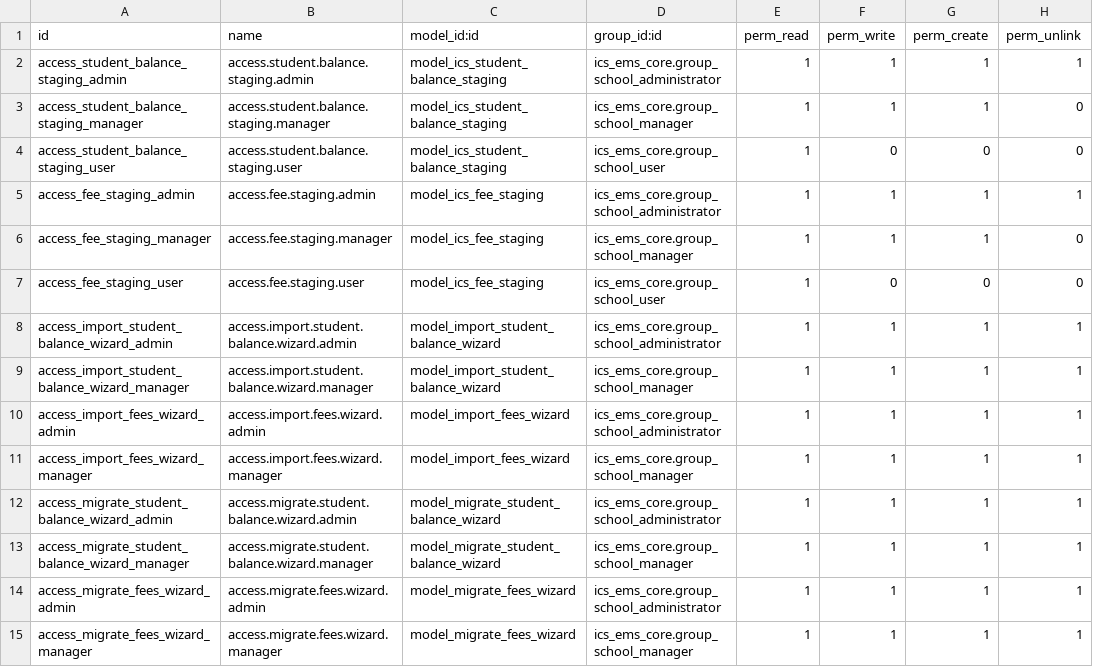
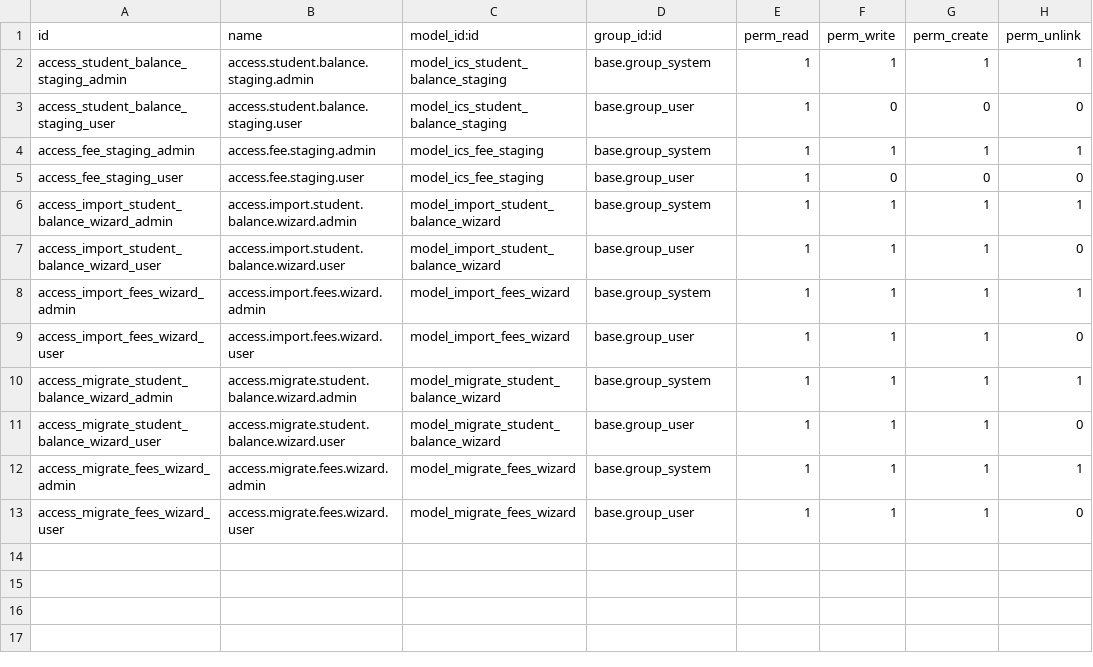
Before and after one commit to icloudsolutions/ics_ems_data_import, a CSV file: security/ir.model.access.csv, drawn as a sheet.

Commit message:
Update ir.model.access.csv

```diff
--- a/security/ir.model.access.csv
+++ b/security/ir.model.access.csv
@@ -1,15 +1,13 @@
 id,name,model_id:id,group_id:id,perm_read,perm_write,perm_create,perm_unlink
-access_student_balance_staging_admin,access.student.balance.staging.admin,model_ics_student_balance_staging,ics_ems_core.group_school_administrator,1,1,1,1
-access_student_balance_staging_manager,access.student.balance.staging.manager,model_ics_student_balance_staging,ics_ems_core.group_school_manager,1,1,1,0
-access_student_balance_staging_user,access.student.balance.staging.user,model_ics_student_balance_staging,ics_ems_core.group_school_user,1,0,0,0
-access_fee_staging_admin,access.fee.staging.admin,model_ics_fee_staging,ics_ems_core.group_school_administrator,1,1,1,1
-access_fee_staging_manager,access.fee.staging.manager,model_ics_fee_staging,ics_ems_core.group_school_manager,1,1,1,0
-access_fee_staging_user,access.fee.staging.user,model_ics_fee_staging,ics_ems_core.group_school_user,1,0,0,0
-access_import_student_balance_wizard_admin,access.import.student.balance.wizard.admin,model_import_student_balance_wizard,ics_ems_core.group_school_administrator,1,1,1,1
-access_import_student_balance_wizard_manager,access.import.student.balance.wizard.manager,model_import_student_balance_wizard,ics_ems_core.group_school_manager,1,1,1,1
-access_import_fees_wizard_admin,access.import.fees.wizard.admin,model_import_fees_wizard,ics_ems_core.group_school_administrator,1,1,1,1
-access_import_fees_wizard_manager,access.import.fees.wizard.manager,model_import_fees_wizard,ics_ems_core.group_school_manager,1,1,1,1
-access_migrate_student_balance_wizard_admin,access.migrate.student.balance.wizard.admin,model_migrate_student_balance_wizard,ics_ems_core.group_school_administrator,1,1,1,1
-access_migrate_student_balance_wizard_manager,access.migrate.student.balance.wizard.manager,model_migrate_student_balance_wizard,ics_ems_core.group_school_manager,1,1,1,1
-access_migrate_fees_wizard_admin,access.migrate.fees.wizard.admin,model_migrate_fees_wizard,ics_ems_core.group_school_administrator,1,1,1,1
-access_migrate_fees_wizard_manager,access.migrate.fees.wizard.manager,model_migrate_fees_wizard,ics_ems_core.group_school_manager,1,1,1,1
+access_student_balance_staging_admin,access.student.balance.staging.admin,model_ics_student_balance_staging,base.group_system,1,1,1,1
+access_student_balance_staging_user,access.student.balance.staging.user,model_ics_student_balance_staging,base.group_user,1,0,0,0
+access_fee_staging_admin,access.fee.staging.admin,model_ics_fee_staging,base.group_system,1,1,1,1
+access_fee_staging_user,access.fee.staging.user,model_ics_fee_staging,base.group_user,1,0,0,0
+access_import_student_balance_wizard_admin,access.import.student.balance.wizard.admin,model_import_student_balance_wizard,base.group_system,1,1,1,1
+access_import_student_balance_wizard_user,access.import.student.balance.wizard.user,model_import_student_balance_wizard,base.group_user,1,1,1,0
+access_import_fees_wizard_admin,access.import.fees.wizard.admin,model_import_fees_wizard,base.group_system,1,1,1,1
+access_import_fees_wizard_user,access.import.fees.wizard.user,model_import_fees_wizard,base.group_user,1,1,1,0
+access_migrate_student_balance_wizard_admin,access.migrate.student.balance.wizard.admin,model_migrate_student_balance_wizard,base.group_system,1,1,1,1
+access_migrate_student_balance_wizard_user,access.migrate.student.balance.wizard.user,model_migrate_student_balance_wizard,base.group_user,1,1,1,0
+access_migrate_fees_wizard_admin,access.migrate.fees.wizard.admin,model_migrate_fees_wizard,base.group_system,1,1,1,1
+access_migrate_fees_wizard_user,access.migrate.fees.wizard.user,model_migrate_fees_wizard,base.group_user,1,1,1,0
```
